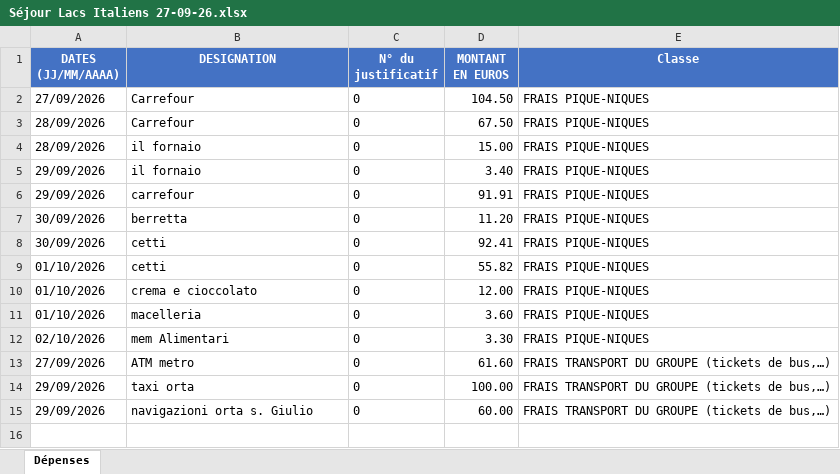
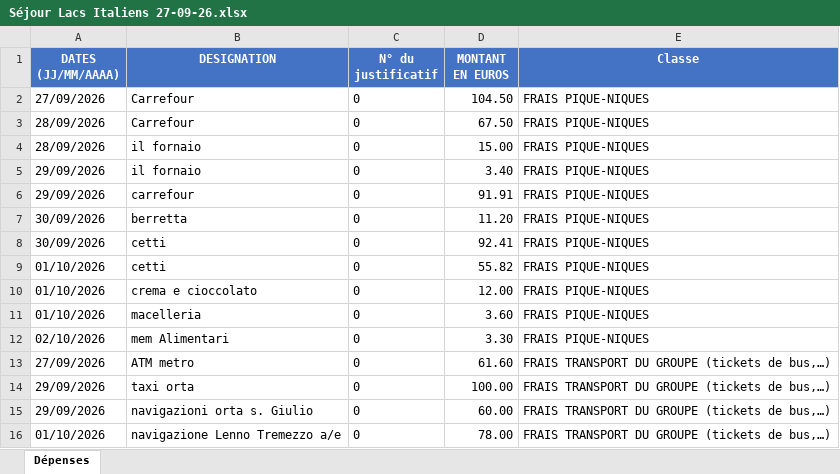
Before and after one commit to felipedpaiva-oss/Inipo, an Excel workbook: planilha/Séjour Lacs Italiens 27-09-26.xlsx, sheet Dépenses, drawn as a sheet; values as stored, in another font and other column widths than the file's, no borders; the diff names each change by its address in the sheet, - before the commit and + after, or states it on an @@ line.

```diff
--- a/planilha/Séjour Lacs Italiens 27-09-26.xlsx (sheet Dépenses)
+++ b/planilha/Séjour Lacs Italiens 27-09-26.xlsx (sheet Dépenses)
+row 16: 01/10/2026 | navigazione Lenno Tremezzo a/e | 0 | 78.00 | FRAIS TRANSPORT DU GROUPE (tickets de bus,…)
```
